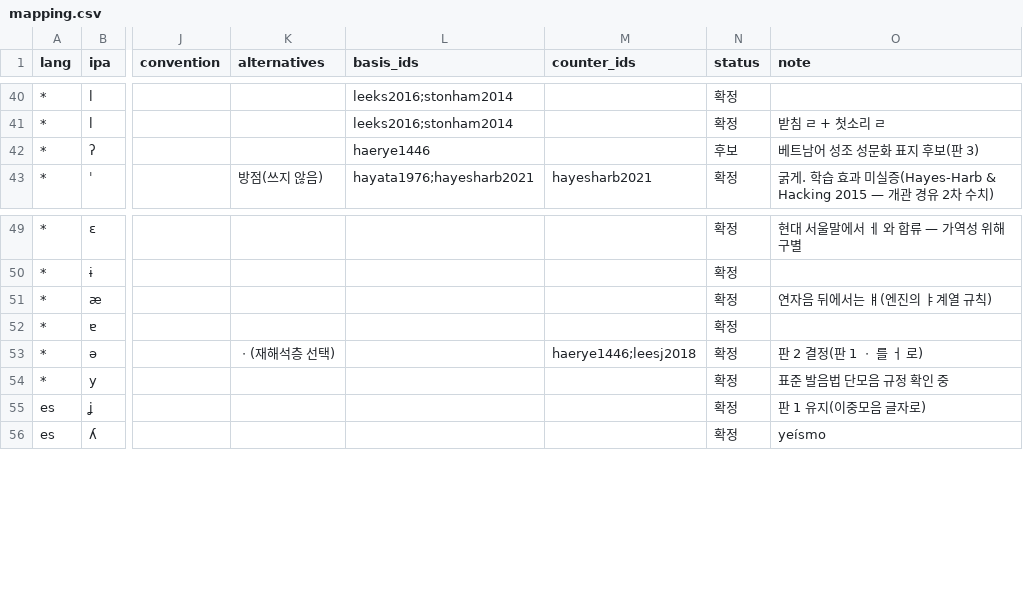
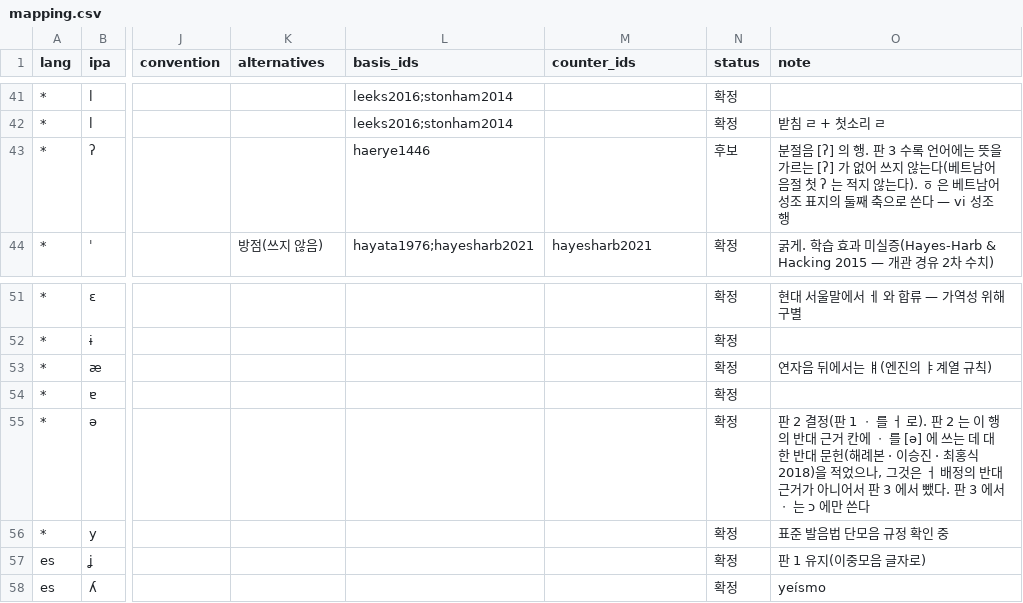
Before and after one commit to BowonKwon/Legal-Language-Handbooks, a CSV file: sejong/data/mapping.csv, drawn as a sheet; only a part is shown, gaps mark what is left out; addresses are those after the commit; the diff covers the shown part only; the diff names each change by its address in the sheet, - before the commit and + after, or states it on an @@ line.

```diff
--- a/sejong/data/mapping.csv
+++ b/sejong/data/mapping.csv
-O43 (note): 베트남어 성조 성문화 표지 후보(판 3)
+O43 (note): 분절음 [ʔ] 의 행. 판 3 수록 언어에는 뜻을 가르는 [ʔ] 가 없어 쓰지 않는다(베트남어 음절 첫 ʔ 는 적지 않는다). ㆆ 은 베트남어 성조 표지의 둘째 축으로 쓴다 — vi 성조 행
-K55 (alternatives): ㆍ(재해석층 선택)
+K55 (alternatives): (empty)
-M55 (counter_ids): haerye1446;leesj2018
+M55 (counter_ids): (empty)
-O55 (note): …ㅓ 로)
+O55 (note): …ㅓ 로). 판 2 는 이 행의 반대 근거 칸에 ㆍ 를 [ə] 에 쓰는 데 대한 반대 문헌(해례본 · 이승진 · 최홍식 2018)을 적었으나, 그것은 ㅓ 배정의 반대 근거가 아니어서 판 3 에서 뺐다. 판 3 에서 ㆍ 는 ɔ 에만 쓴다
```
Also changed, not shown: 14 added rows and 12 edited cells elsewhere in this file, 37 other files.
